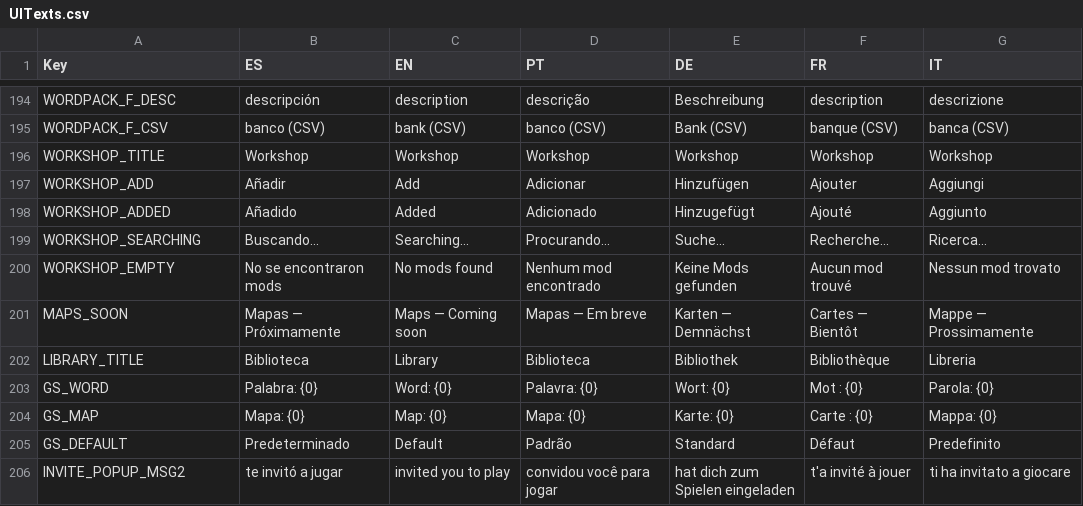
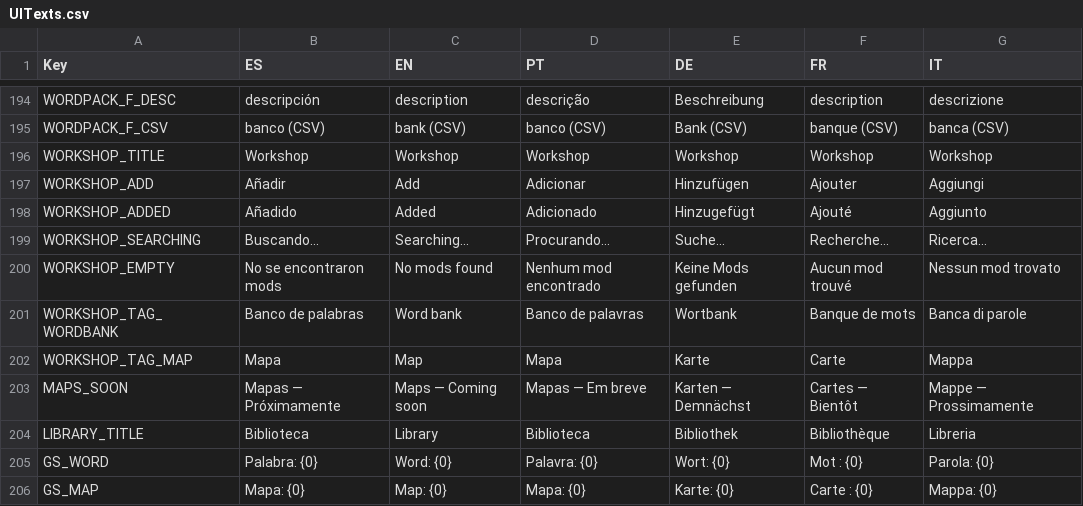
Before and after one commit to FrancoAgnic/MyPartyGame, a CSV file: Content/Localization/UITexts.csv, drawn as a sheet; only a part is shown, gaps mark what is left out; the shorter side is filled out with more unchanged rows; the diff names each change by its address in the sheet, - before the commit and + after, or states it on an @@ line.

```diff
--- a/Content/Localization/UITexts.csv
+++ b/Content/Localization/UITexts.csv
+row 201: WORKSHOP_TAG_WORDBANK | Banco de palabras | Word bank | Banco de palavras | Wortbank | Banque de mots | Banca di parole
+row 202: WORKSHOP_TAG_MAP | Mapa | Map | Mapa | Karte | Carte | Mappa
```
Also changed, not shown: 5 other files.
